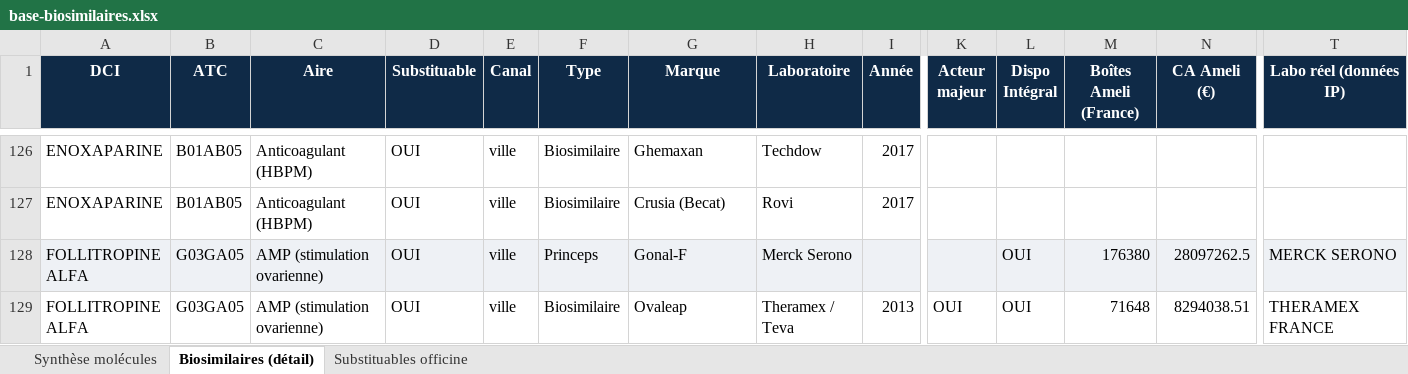
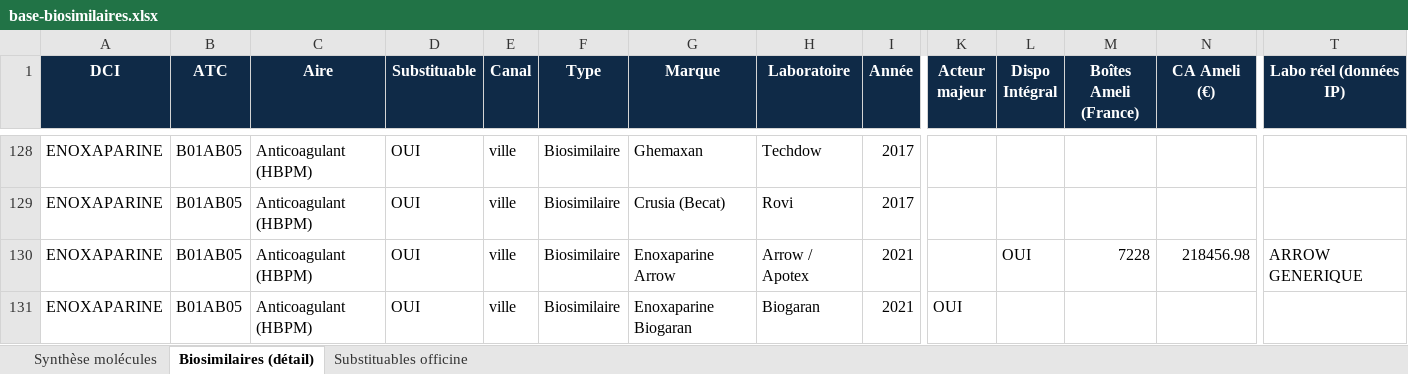
Before and after one commit to willmorel49-coder/jarvis-app, an Excel workbook: base-biosimilaires.xlsx, sheet Biosimilaires (détail), drawn as a sheet; only a part is shown, gaps mark what is left out; the shorter side is filled out with more unchanged rows; values as stored, in another font and other column widths than the file's, no borders; rows hold the shown columns only; the diff covers the shown part only; the diff names each change by its address in the sheet, - before the commit and + after, or states it on an @@ line.

```diff
--- a/base-biosimilaires.xlsx (sheet Biosimilaires (détail))
+++ b/base-biosimilaires.xlsx (sheet Biosimilaires (détail))
+row 130: ENOXAPARINE | B01AB05 | Anticoagulant (HBPM) | OUI | ville | Biosimilaire | Enoxaparine Arrow | Arrow / Apotex | 2021 |  | OUI | 7228 | 218456.98 | ARROW GENERIQUE
+row 131: ENOXAPARINE | B01AB05 | Anticoagulant (HBPM) | OUI | ville | Biosimilaire | Enoxaparine Biogaran | Biogaran | 2021 | OUI
```
Also changed, not shown: 3 added rows, 3 edited cells and cell formats elsewhere in this sheet, sheet Substituables officine, sheet Synthèse molécules, 7 other files.
